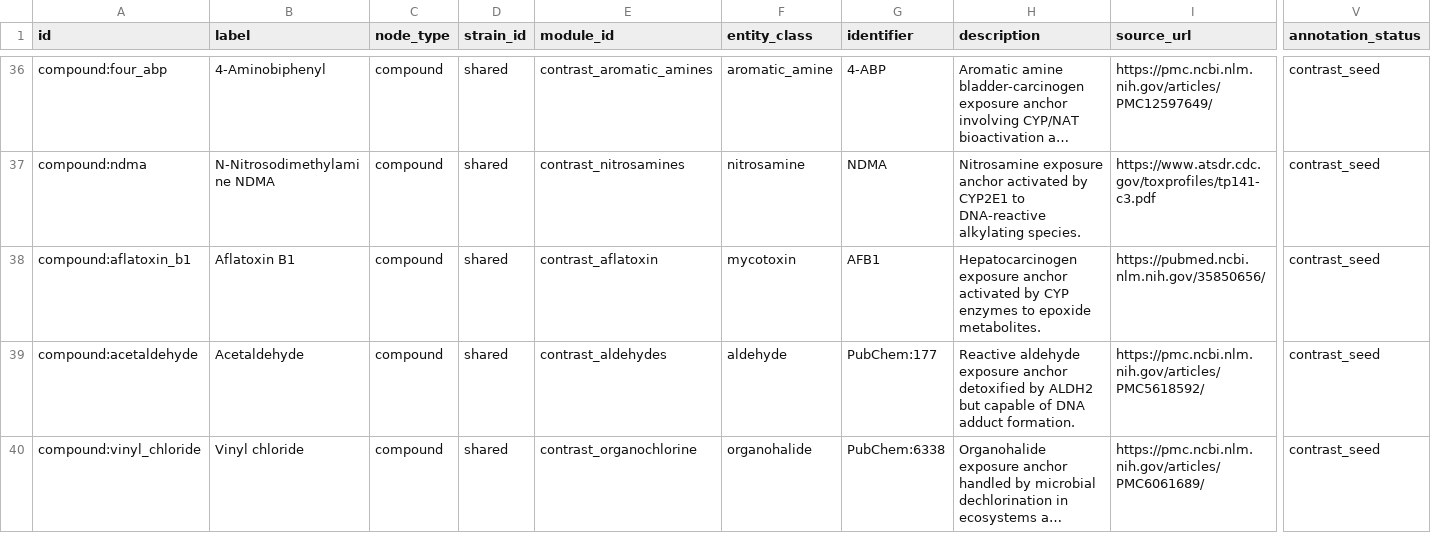
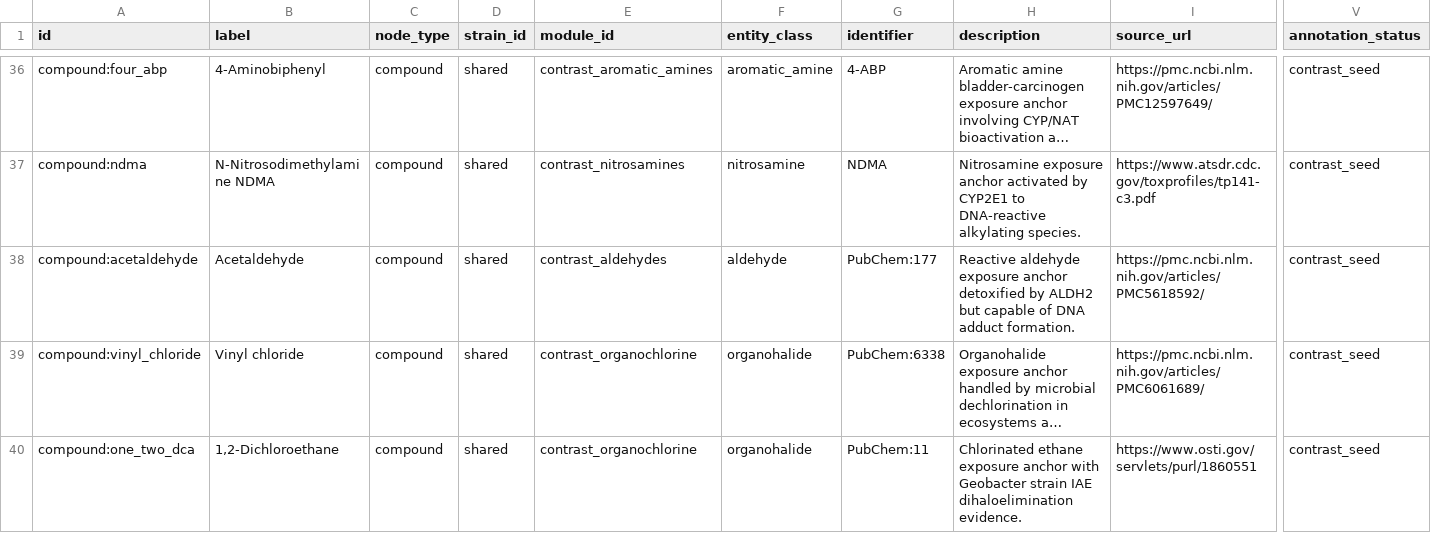
Before and after one commit to kpienta-cloud/geobacter, a CSV file: geotoxgraph/evolutionary_contrast_nodes.csv, drawn as a sheet; only a part is shown, gaps mark what is left out; the shorter side is filled out with more unchanged rows; long unchanged cells end in …; rows hold the shown columns only; the diff covers the shown part only; the diff names each change by its address in the sheet, - before the commit and + after, or states it on an @@ line.

```diff
--- a/geotoxgraph/evolutionary_contrast_nodes.csv
+++ b/geotoxgraph/evolutionary_contrast_nodes.csv
-row 38: compound:aflatoxin_b1 | Aflatoxin B1 | compound | shared | contrast_aflatoxin | mycotoxin | AFB1 | Hepatocarcinogen exposure anchor activated by CYP enzymes to epoxide metabolites. | https://pubmed.ncbi.nlm.nih.gov/35850656/ | contrast_seed
```
Also changed, not shown: 3 edited cells elsewhere in this file, geotoxgraph/evolutionary_contrast_edges.csv, geotoxgraph/geotoxgraph_edges.csv, 2 other files.
